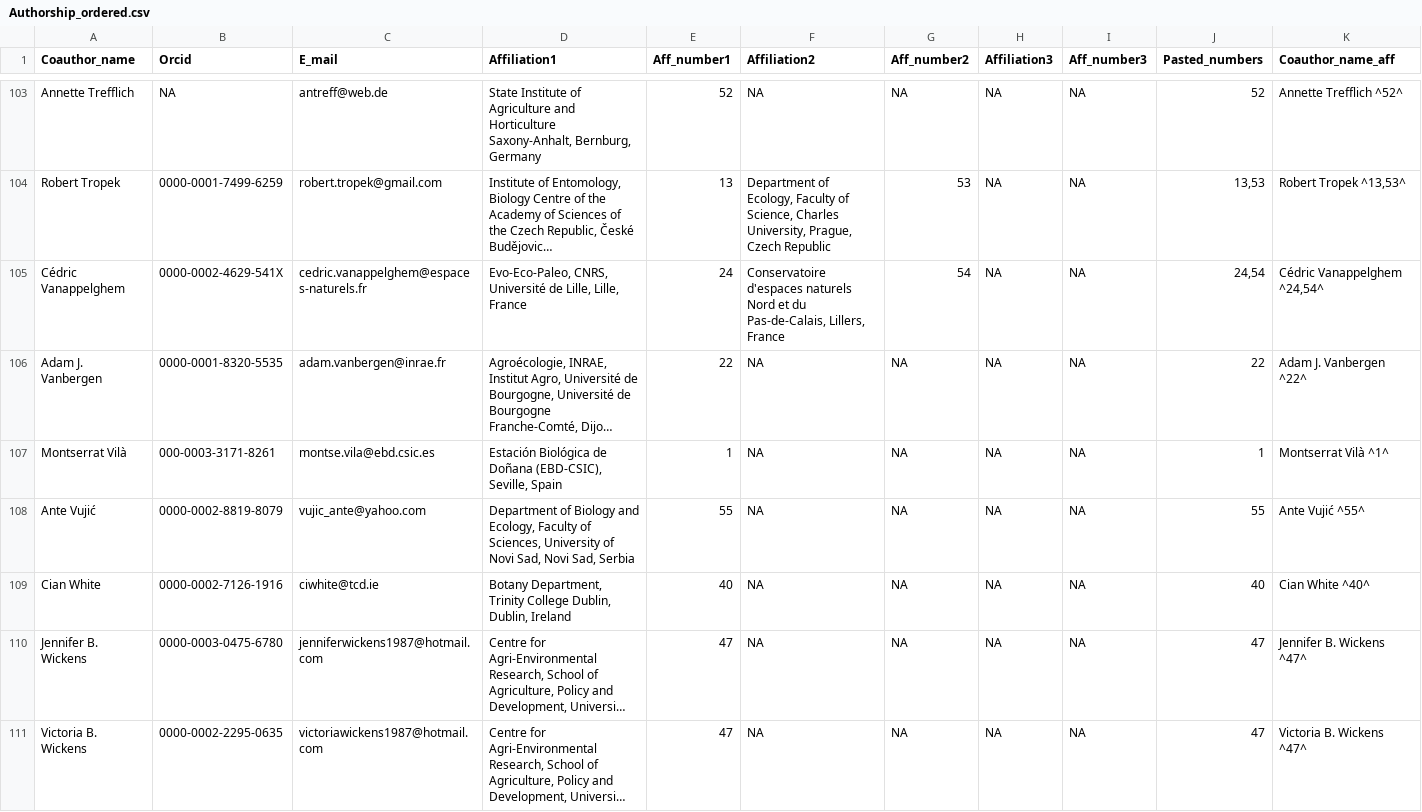
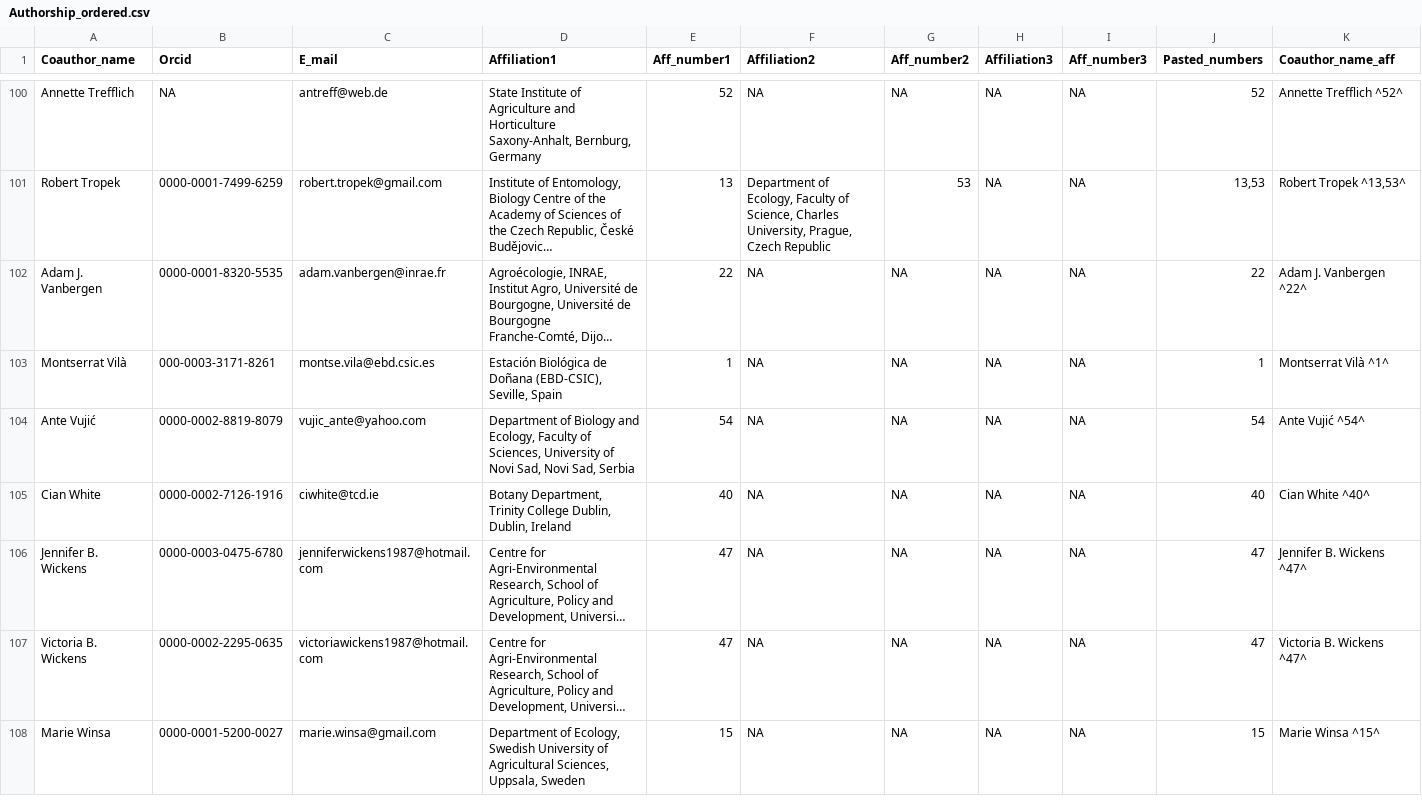
Before and after one commit to JoseBSL/EuPPollNet, a CSV file: Data/Manuscript_info/Authorship_ordered.csv, drawn as a sheet; only a part is shown, gaps mark what is left out; the shorter side is filled out with more unchanged rows; long unchanged cells end in …; removed rows and columns are numbered as before the commit, all else as after; the diff covers the shown part only; the diff names each change by its address in the sheet, - before the commit and + after, or states it on an @@ line.

```diff
--- a/Data/Manuscript_info/Authorship_ordered.csv
+++ b/Data/Manuscript_info/Authorship_ordered.csv
-row 105: Cédric Vanappelghem | 0000-0002-4629-541X | cedric.vanappelghem@espaces-naturels.fr | Evo-Eco-Paleo, CNRS, Université de Lille, Lille, France | 24 | Conservatoire d'espaces naturels Nord et du Pas-de-Calais, Lillers, France | 54 | NA | NA | 24,54 | Cédric Vanappelghem ^24,54^
-E104 (Aff_number1): 55
+E104 (Aff_number1): 54
-J104 (Pasted_numbers): 55
+J104 (Pasted_numbers): 54
-K104 (Coauthor_name_aff): Ante Vujić ^55^
+K104 (Coauthor_name_aff): Ante Vujić ^54^
```
Also changed, not shown: 4 removed rows and 2 edited cells elsewhere in this file, Data/Manuscript_info/Affiliation_list.csv, Data/Manuscript_info/Authorship.csv, 13 other files.
